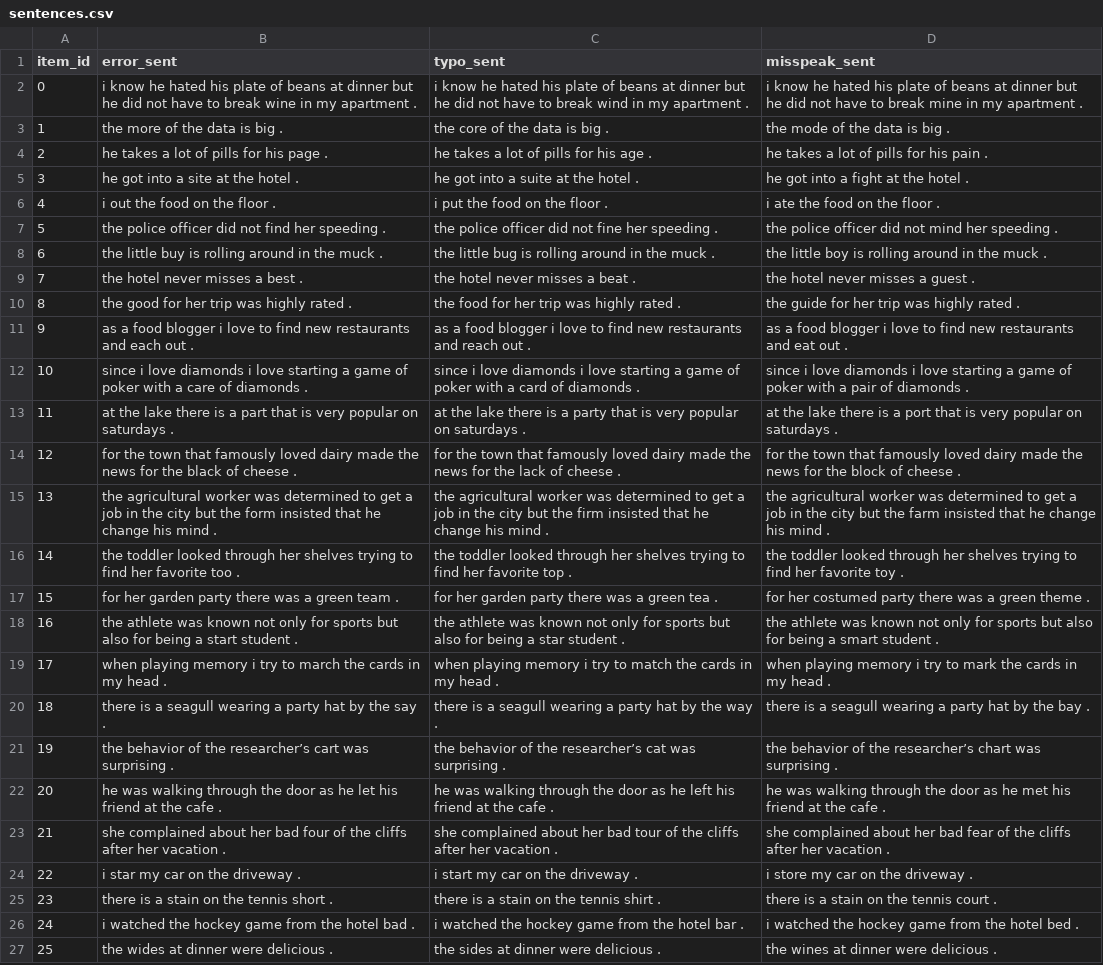
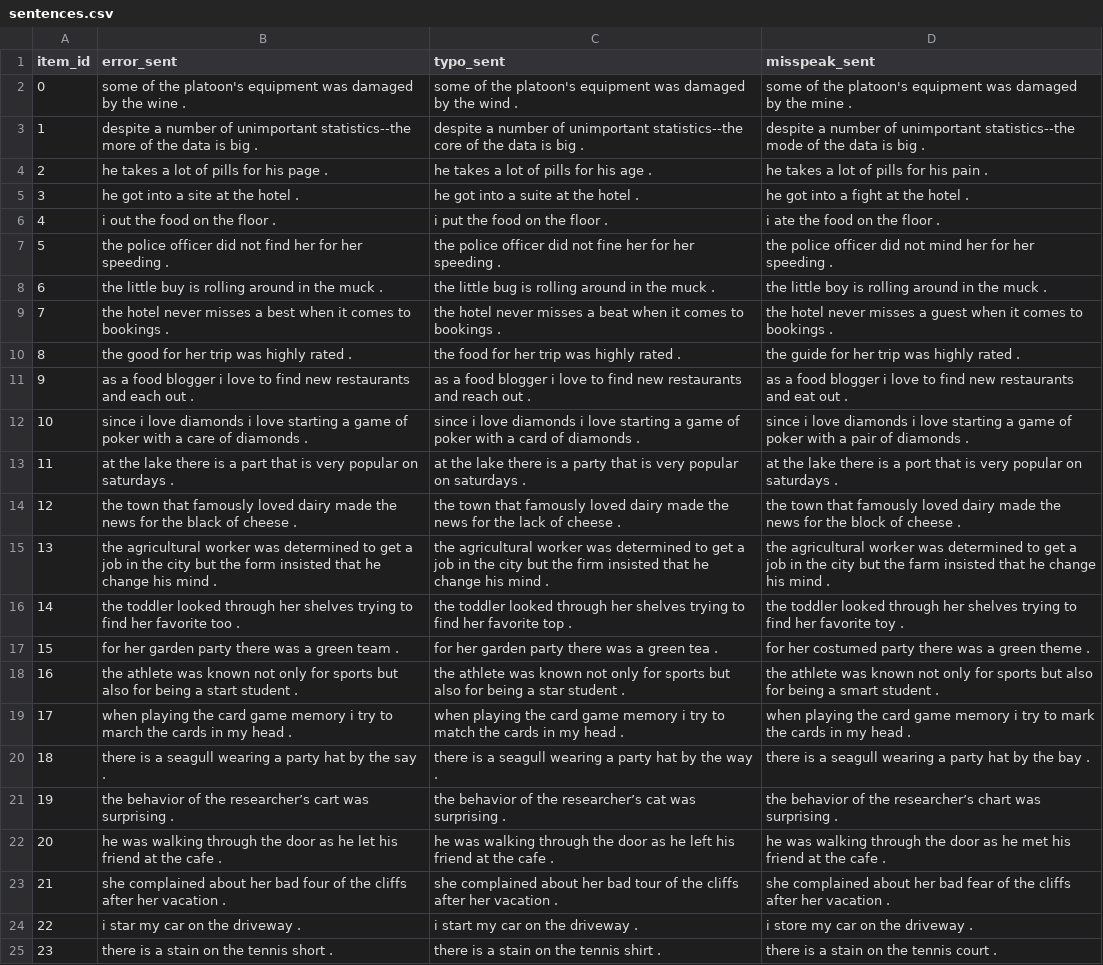
Before and after one commit to katieguo/noisy-comp-context, a CSV file: trials/sentences.csv, drawn as a sheet; only a part is shown; the shorter side is filled out with more unchanged rows.

Commit message:
Updated sentences and instructions

```diff
--- a/trials/sentences.csv
+++ b/trials/sentences.csv
@@ -1,4 +1,4 @@
 item_id,error_sent,typo_sent,misspeak_sent
-0,i know he hated his plate of beans at dinner but he did not have to break wine in my apartment .,i know he hated his plate of beans at dinner but he did not have to break wind in my apartment .,i know he hated his plate of beans at dinner but he did not have to break mine in my apartment .
-1,the more of the data is big .,the core of the data is big .,the mode of the data is big .
+0,some of the platoon's equipment was damaged by the wine .,some of the platoon's equipment was damaged by the wind .,some of the platoon's equipment was damaged by the mine .
+1,despite a number of unimportant statistics--the more of the data is big .,despite a number of unimportant statistics--the core of the data is big .,despite a number of unimportant statistics--the mode of the data is big .
 2,he takes a lot of pills for his page .,he takes a lot of pills for his age .,he takes a lot of pills for his pain .,
@@ -6,5 +6,5 @@ item_id,error_sent,typo_sent,misspeak_sent
 4,i out the food on the floor .,i put the food on the floor .,i ate the food on the floor .
-5,the police officer did not find her speeding .,the police officer did not fine her speeding .,the police officer did not mind her speeding .
+5,the police officer did not find her for her speeding .,the police officer did not fine her for her speeding .,the police officer did not mind her for her speeding .
 6,the little buy is rolling around in the muck .,the little bug is rolling around in the muck .,the little boy is rolling around in the muck .
-7,the hotel never misses a best .,the hotel never misses a beat .,the hotel never misses a guest .
+7,the hotel never misses a best when it comes to bookings .,the hotel never misses a beat when it comes to bookings .,the hotel never misses a guest when it comes to bookings .
 8,the good for her trip was highly rated .,the food for her trip was highly rated .,the guide for her trip was highly rated .
@@ -13,3 +13,3 @@ item_id,error_sent,typo_sent,misspeak_sent
 11,at the lake there is a part that is very popular on saturdays .,at the lake there is a party that is very popular on saturdays .,at the lake there is a port that is very popular on saturdays .
-12,for the town that famously loved dairy made the news for the black of cheese .,for the town that famously loved dairy made the news for the lack of cheese .,for the town that famously loved dairy made the news for the block of cheese .
+12,the town that famously loved dairy made the news for the black of cheese .,the town that famously loved dairy made the news for the lack of cheese .,the town that famously loved dairy made the news for the block of cheese .
 13,the agricultural worker was determined to get a job in the city but the form insisted that he change his mind .,the agricultural worker was determined to get a job in the city but the firm insisted that he change his mind .,the agricultural worker was determined to get a job in the city but the farm insisted that he change his mind .
@@ -18,3 +18,3 @@ item_id,error_sent,typo_sent,misspeak_sent
 16,the athlete was known not only for sports but also for being a start student .,the athlete was known not only for sports but also for being a star student .,the athlete was known not only for sports but also for being a smart student .
-17,when playing memory i try to march the cards in my head .,when playing memory i try to match the cards in my head .,when playing memory i try to mark the cards in my head .
+17,when playing the card game memory i try to march the cards in my head .,when playing the card game memory i try to match the cards in my head .,when playing the card game memory i try to mark the cards in my head .
 18,there is a seagull wearing a party hat by the say .,there is a seagull wearing a party hat by the way .,there is a seagull wearing a party hat by the bay .
```
Also changed, not shown: trials/fillers.csv, trials/practice.csv, 1 other file.
